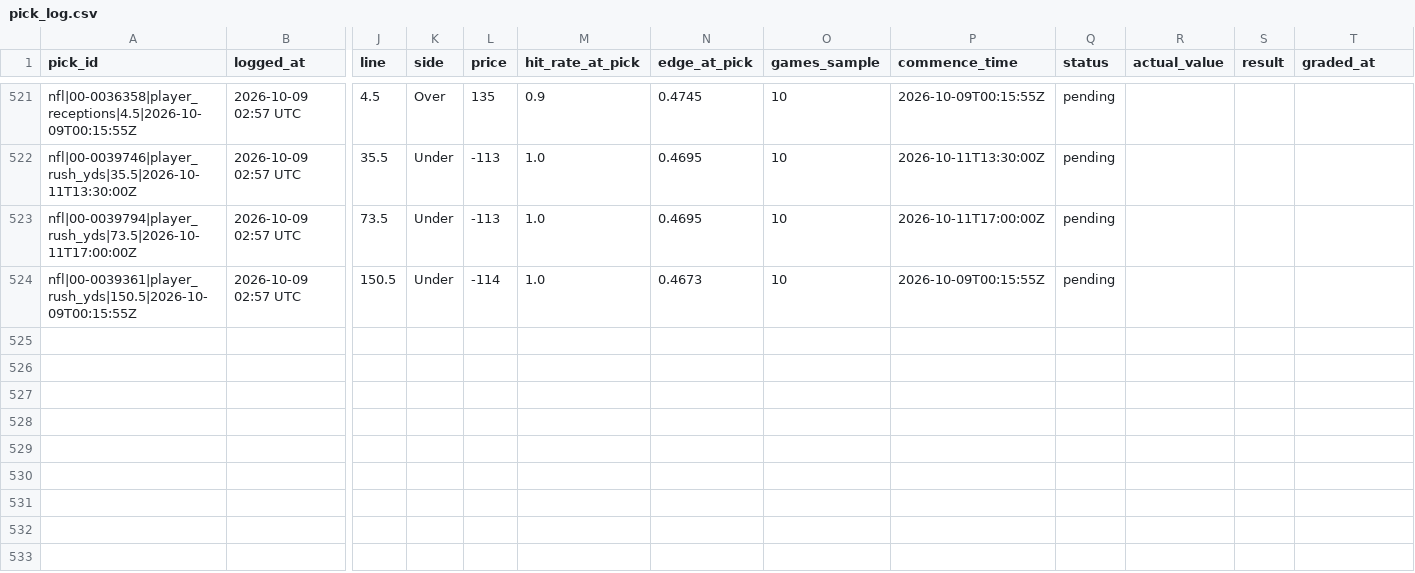
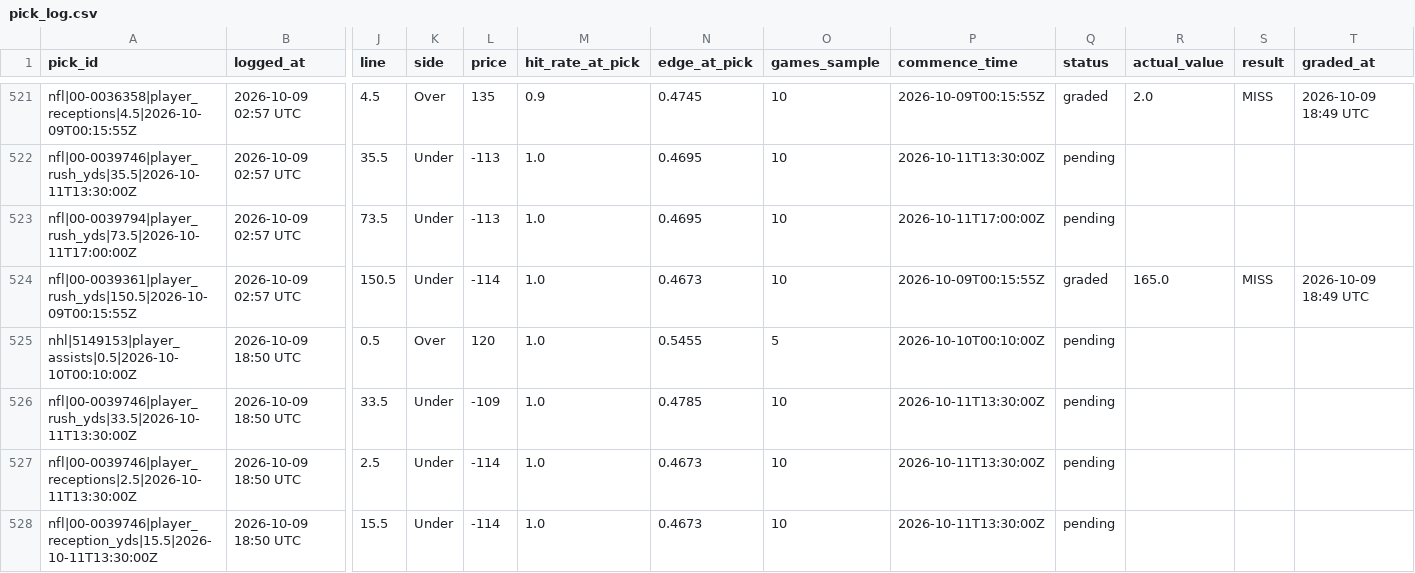
Before and after one commit to idhyanchand67/EdgeFinder, a CSV file: data/pick_log.csv, drawn as a sheet; only a part is shown, gaps mark what is left out; rows hold the shown columns only; the diff covers the shown part only; the diff names each change by its address in the sheet, - before the commit and + after, or states it on an @@ line.

```diff
--- a/data/pick_log.csv
+++ b/data/pick_log.csv
-Q521 (status): pending
+Q521 (status): graded
-R521 (actual_value): (empty)
+R521 (actual_value): 2.0
-S521 (result): (empty)
+S521 (result): MISS
-T521 (graded_at): (empty)
+T521 (graded_at): 2026-10-09 18:49 UTC
-Q524 (status): pending
+Q524 (status): graded
-R524 (actual_value): (empty)
+R524 (actual_value): 165.0
-S524 (result): (empty)
+S524 (result): MISS
-T524 (graded_at): (empty)
+T524 (graded_at): 2026-10-09 18:49 UTC
+row 525: nhl|5149153|player_assists|0.5|2026-10-10T00:10:00Z | 2026-10-09 18:50 UTC | 0.5 | Over | 120 | 1.0 | 0.5455 | 5 | 2026-10-10T00:10:00Z | pending
+row 526: nfl|00-0039746|player_rush_yds|33.5|2026-10-11T13:30:00Z | 2026-10-09 18:50 UTC | 33.5 | Under | -109 | 1.0 | 0.4785 | 10 | 2026-10-11T13:30:00Z | pending
+row 527: nfl|00-0039746|player_receptions|2.5|2026-10-11T13:30:00Z | 2026-10-09 18:50 UTC | 2.5 | Under | -114 | 1.0 | 0.4673 | 10 | 2026-10-11T13:30:00Z | pending
+row 528: nfl|00-0039746|player_reception_yds|15.5|2026-10-11T13:30:00Z | 2026-10-09 18:50 UTC | 15.5 | Under | -114 | 1.0 | 0.4673 | 10 | 2026-10-11T13:30:00Z | pending
```
Also changed, not shown: 52 edited cells elsewhere in this file.
